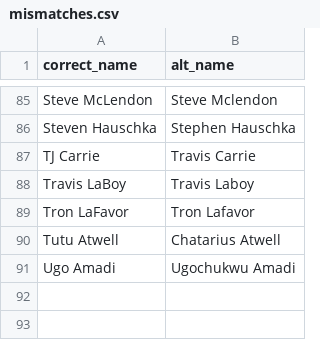
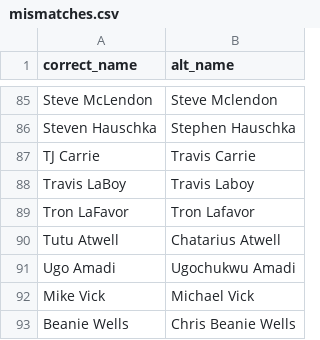
Before and after one commit to ffverse/ffscrapr, a CSV file: data-raw/mismatches.csv, drawn as a sheet; only a part is shown, gaps mark what is left out.

Commit message:
update name mismatches

```diff
--- a/data-raw/mismatches.csv
+++ b/data-raw/mismatches.csv
@@ -91 +91,3 @@ Tutu Atwell,Chatarius Atwell
 Ugo Amadi,Ugochukwu Amadi
+Mike Vick,Michael Vick
+Beanie Wells,Chris Beanie Wells
```
Also changed, not shown: 3 other files.
